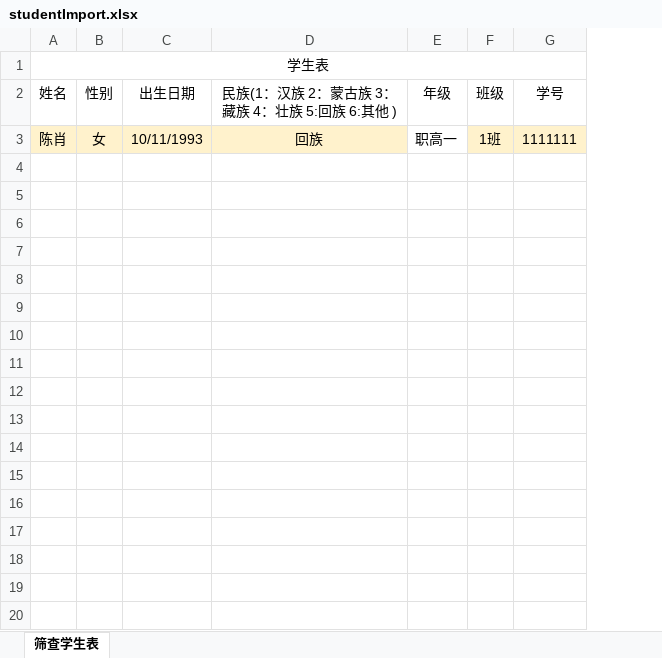
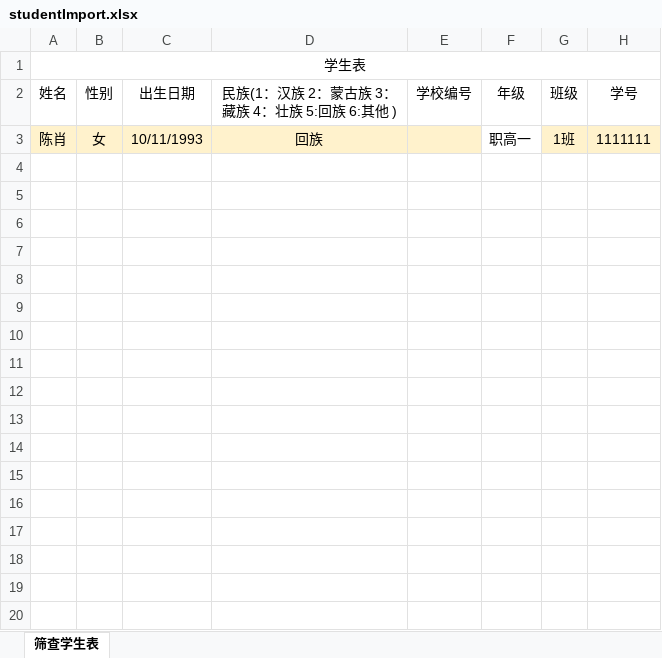
Before and after one commit to Laozhihao/myopia-pac-backend, an Excel workbook: myopia-business/bootstrap/src/main/resources/template/studentImport.xlsx, sheet 筛查学生表, drawn as a sheet; only a part is shown; values as stored, in another font and other column widths than the file's, no borders; the diff names each change by its address in the sheet, - before the commit and + after, or states it on an @@ line.

Commit message:
feat(student): import

```diff
--- a/myopia-business/bootstrap/src/main/resources/template/studentImport.xlsx (sheet 筛查学生表)
+++ b/myopia-business/bootstrap/src/main/resources/template/studentImport.xlsx (sheet 筛查学生表)
+column E (学校编号), empty
```
Also changed, not shown: 12 other files.
